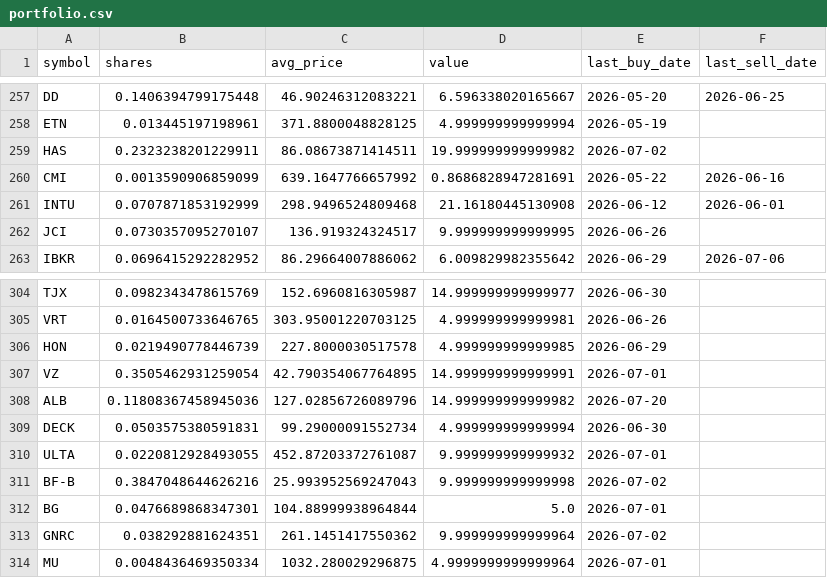
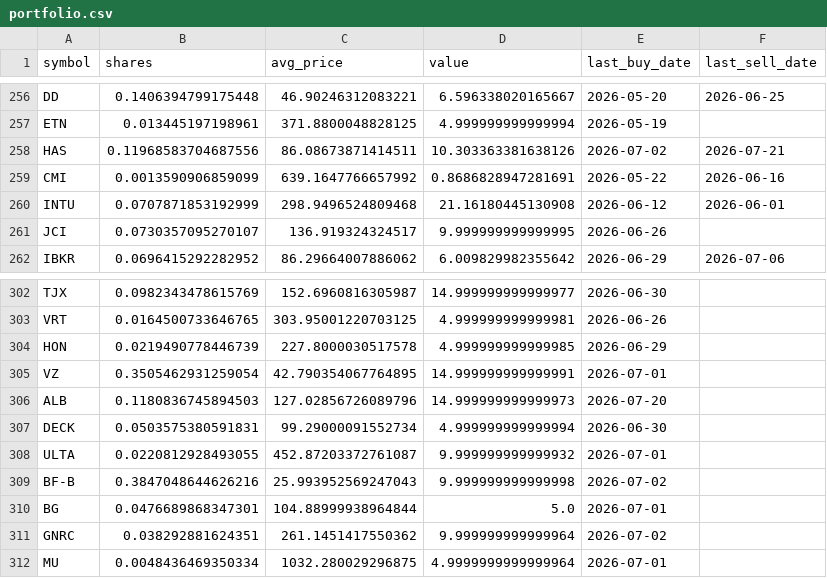
Before and after one commit to TechGroei/Test_Stock_Trading_Strategy, a CSV file: data/portfolio.csv, drawn as a sheet; only a part is shown, gaps mark what is left out; the diff covers the shown part only.

```diff
--- a/data/portfolio.csv
+++ b/data/portfolio.csv
@@ -258,3 +257,3 @@ DD,0.1406394799175448,46.90246312083221,6.596338020165667,2026-05-20,2026-06-25
 ETN,0.013445197198961,371.8800048828125,4.999999999999994,2026-05-19,
-HAS,0.2323238201229911,86.08673871414511,19.999999999999982,2026-07-02,
+HAS,0.11968583704687556,86.08673871414511,10.303363381638126,2026-07-02,2026-07-21
 CMI,0.0013590906859099,639.1647766657992,0.8686828947281691,2026-05-22,2026-06-16
@@ -307,3 +305,3 @@ HON,0.0219490778446739,227.8000030517578,4.999999999999985,2026-06-29,
 VZ,0.3505462931259054,42.790354067764895,14.999999999999991,2026-07-01,
-ALB,0.11808367458945036,127.02856726089796,14.999999999999982,2026-07-20,
+ALB,0.1180836745894503,127.02856726089796,14.999999999999973,2026-07-20,
 DECK,0.0503575380591831,99.29000091552734,4.999999999999994,2026-06-30,
```
Also changed, not shown: 2 removed rows and 18 edited cells elsewhere in this file, data/trades_history.csv, 1 other file.
